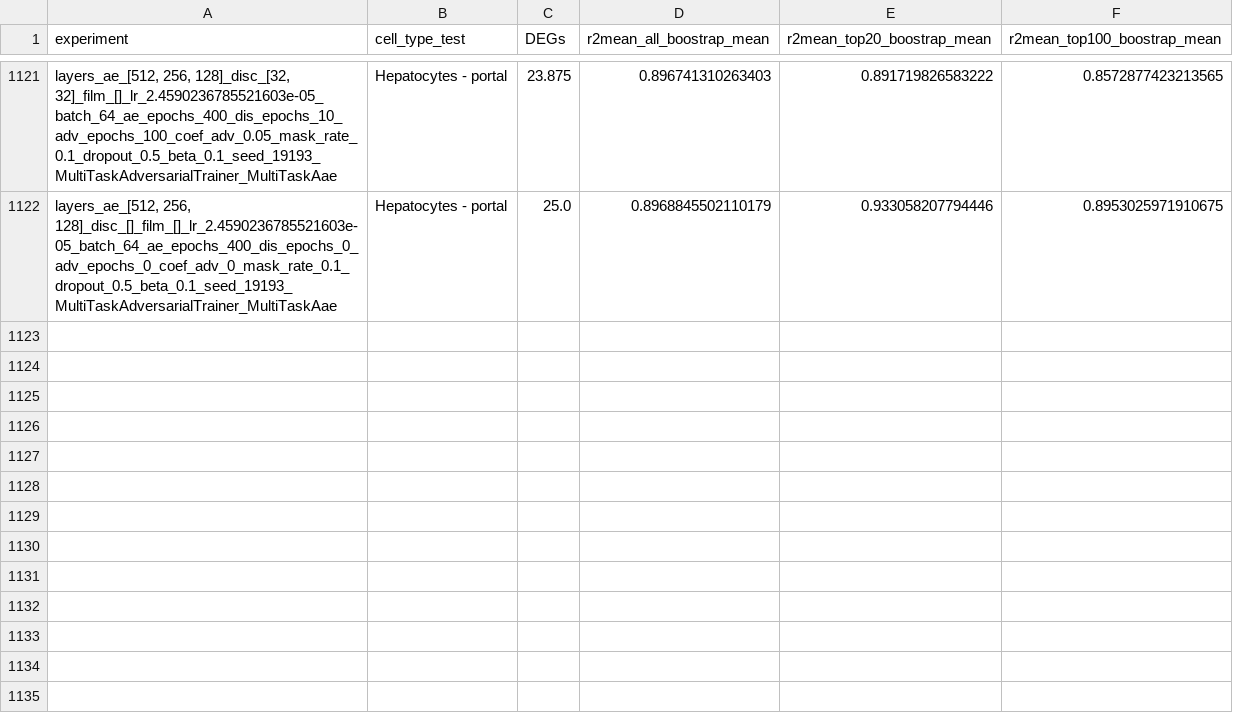
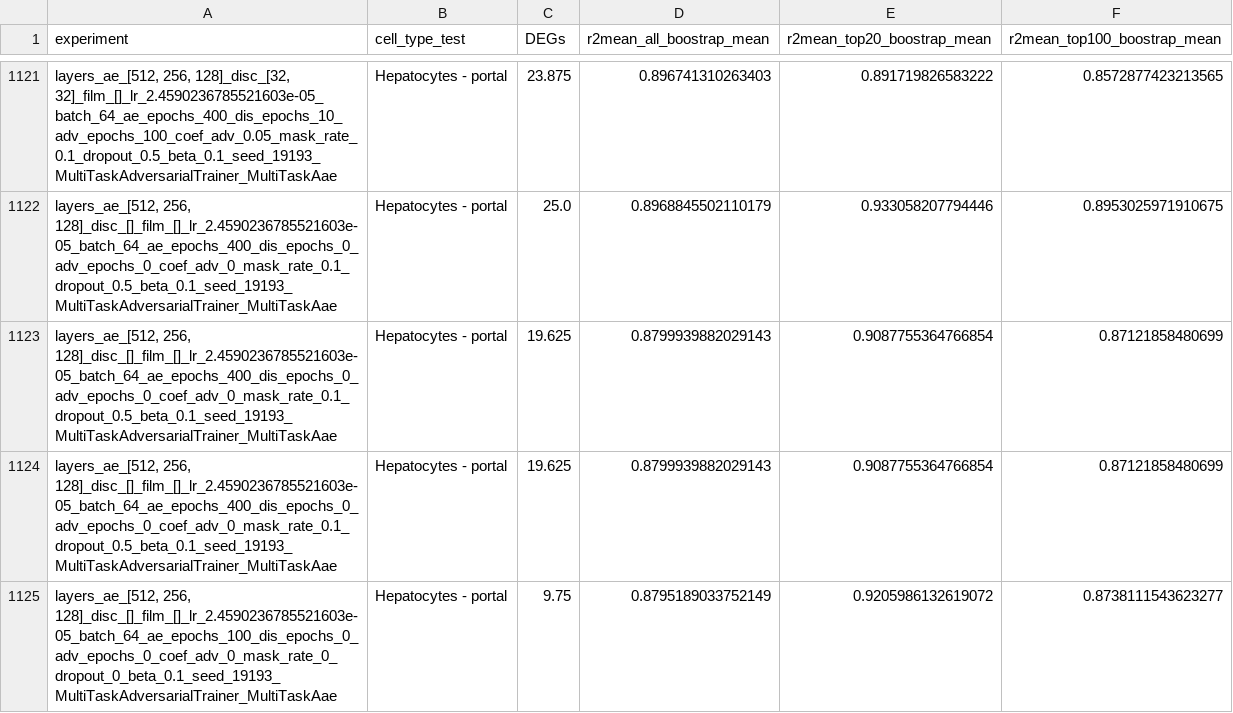
Before and after one commit to thodkatz/thesis, a CSV file: analysis/multi_task_aae_overview.csv, drawn as a sheet; only a part is shown, gaps mark what is left out; the diff names each change by its address in the sheet, - before the commit and + after, or states it on an @@ line.

Commit message:
Test multi task combos and integrate it to the main pipeline
Combos refered to figure out with dosages have a positive or negative influence to the model's performance. For the vidr' dataset, we have brute forced all the possible combinations for the 8 dosages, for the Hepatocytes - portal as the cell type target.

```diff
--- a/analysis/multi_task_aae_overview.csv
+++ b/analysis/multi_task_aae_overview.csv
+row 1123: layers_ae_[512, 256, 128]_disc_[]_film_[]_lr_2.4590236785521603e-05_batch_64_ae_epochs_400_dis_epochs_0_adv_epochs_0_coef_adv_0_mask_rate_0.1_dropout_0.5_beta_0.1_seed_19193_MultiTaskAdversarialTrainer_MultiTaskAae | Hepatocytes - portal | 19.625 | 0.8799939882029143 | 0.9087755364766854 | 0.87121858480699
+row 1124: layers_ae_[512, 256, 128]_disc_[]_film_[]_lr_2.4590236785521603e-05_batch_64_ae_epochs_400_dis_epochs_0_adv_epochs_0_coef_adv_0_mask_rate_0.1_dropout_0.5_beta_0.1_seed_19193_MultiTaskAdversarialTrainer_MultiTaskAae | Hepatocytes - portal | 19.625 | 0.8799939882029143 | 0.9087755364766854 | 0.87121858480699
+row 1125: layers_ae_[512, 256, 128]_disc_[]_film_[]_lr_2.4590236785521603e-05_batch_64_ae_epochs_100_dis_epochs_0_adv_epochs_0_coef_adv_0_mask_rate_0_dropout_0_beta_0.1_seed_19193_MultiTaskAdversarialTrainer_MultiTaskAae | Hepatocytes - portal | 9.75 | 0.8795189033752149 | 0.9205986132619072 | 0.8738111543623277
```
Also changed, not shown: 16 other files.
